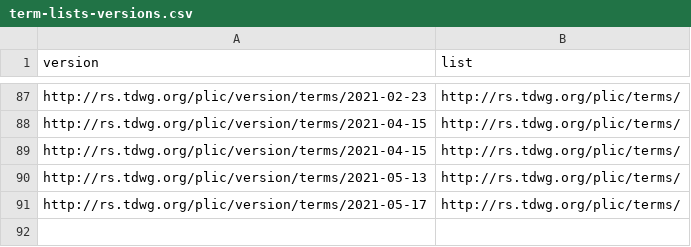
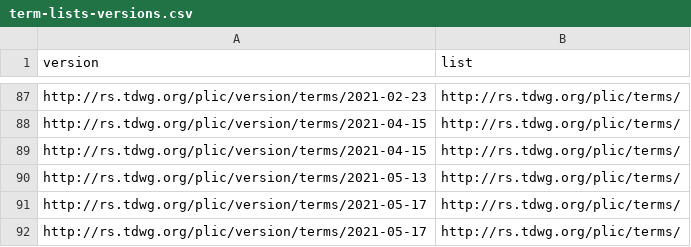
Before and after one commit to camiplata/rs.tdwg.org, a CSV file: term-lists/term-lists-versions.csv, drawn as a sheet; only a part is shown, gaps mark what is left out; the diff names each change by its address in the sheet, - before the commit and + after, or states it on an @@ line.

```diff
--- a/term-lists/term-lists-versions.csv
+++ b/term-lists/term-lists-versions.csv
+row 92: http://rs.tdwg.org/plic/version/terms/2021-05-17 | http://rs.tdwg.org/plic/terms/
```
Also changed, not shown: plic-versions/plic-versions.csv, plic/plic-versions.csv, 8 other files.
